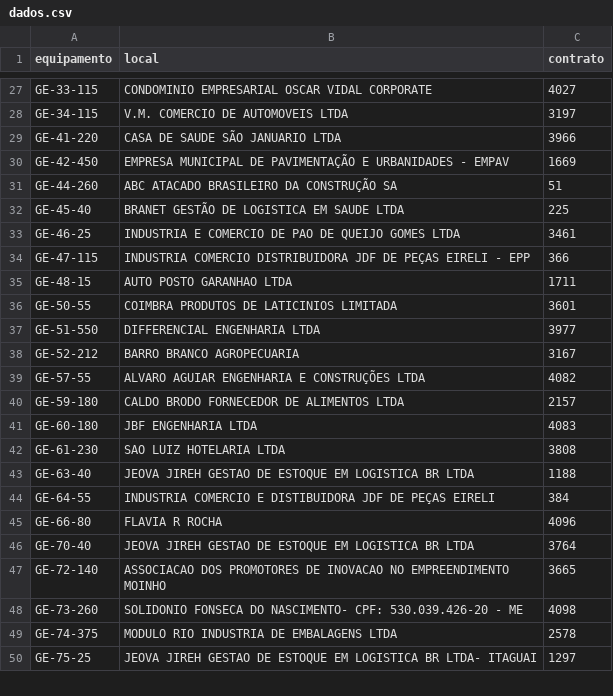
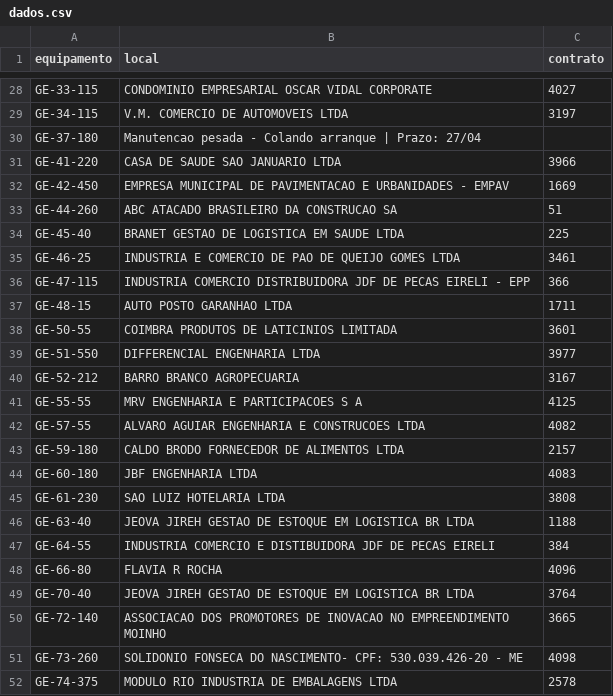
Before and after one commit to milwardarthur-prog/Controle-manuten-o, a CSV file: dados.csv, drawn as a sheet; only a part is shown, gaps mark what is left out; the shorter side is filled out with more unchanged rows; the diff covers the shown part only.

```diff
--- a/dados.csv
+++ b/dados.csv
@@ -28,8 +29,9 @@ GE-33-115,CONDOMINIO EMPRESARIAL OSCAR VIDAL CORPORATE,4027
 GE-34-115,V.M. COMERCIO DE AUTOMOVEIS LTDA,3197
-GE-41-220,CASA DE SAUDE SÃO JANUARIO LTDA,3966
-GE-42-450,EMPRESA MUNICIPAL DE PAVIMENTAÇÃO E URBANIDADES - EMPAV,1669
-GE-44-260,ABC ATACADO BRASILEIRO DA CONSTRUÇÃO SA,51
-GE-45-40,BRANET GESTÃO DE LOGISTICA EM SAUDE LTDA,225
+GE-37-180,Manutencao pesada - Colando arranque | Prazo: 27/04,
+GE-41-220,CASA DE SAUDE SAO JANUARIO LTDA,3966
+GE-42-450,EMPRESA MUNICIPAL DE PAVIMENTACAO E URBANIDADES - EMPAV,1669
+GE-44-260,ABC ATACADO BRASILEIRO DA CONSTRUCAO SA,51
+GE-45-40,BRANET GESTAO DE LOGISTICA EM SAUDE LTDA,225
 GE-46-25,INDUSTRIA E COMERCIO DE PAO DE QUEIJO GOMES LTDA,3461
-GE-47-115,INDUSTRIA COMERCIO DISTRIBUIDORA JDF DE PEÇAS EIRELI - EPP,366
+GE-47-115,INDUSTRIA COMERCIO DISTRIBUIDORA JDF DE PECAS EIRELI - EPP,366
 GE-48-15,AUTO POSTO GARANHAO LTDA,1711
@@ -38,3 +40,4 @@ GE-51-550,DIFFERENCIAL ENGENHARIA LTDA,3977
 GE-52-212,BARRO BRANCO AGROPECUARIA,3167
-GE-57-55,ALVARO AGUIAR ENGENHARIA E CONSTRUÇÕES LTDA,4082
+GE-55-55,MRV ENGENHARIA E PARTICIPACOES S A,4125
+GE-57-55,ALVARO AGUIAR ENGENHARIA E CONSTRUCOES LTDA,4082
 GE-59-180,CALDO BRODO FORNECEDOR DE ALIMENTOS LTDA,2157
@@ -43,3 +46,3 @@ GE-61-230,SAO LUIZ HOTELARIA LTDA,3808
 GE-63-40,JEOVA JIREH GESTAO DE ESTOQUE EM LOGISTICA BR LTDA,1188
-GE-64-55,INDUSTRIA COMERCIO E DISTIBUIDORA JDF DE PEÇAS EIRELI,384
+GE-64-55,INDUSTRIA COMERCIO E DISTIBUIDORA JDF DE PECAS EIRELI,384
 GE-66-80,FLAVIA R ROCHA,4096
```
Also changed, not shown: 1 added row, 3 removed rows and 9 edited cells elsewhere in this file.
